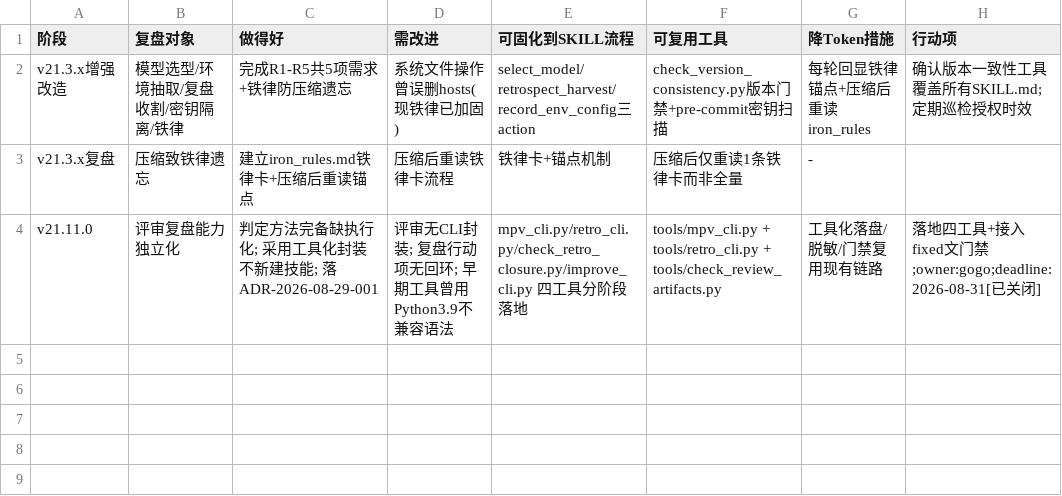
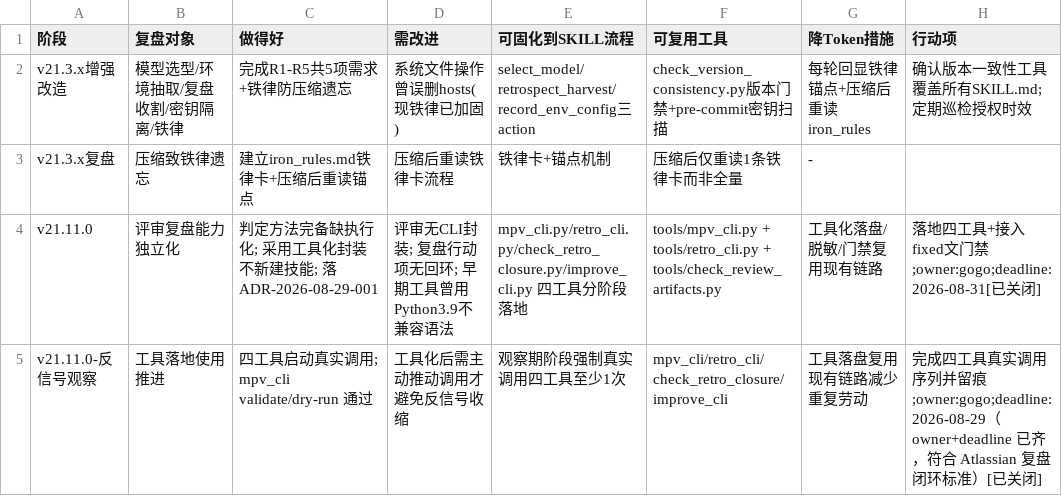
Before and after one commit to gogojaja/DevProjectTeamSkill, a CSV file: 台账/22_阶段复盘.csv, drawn as a sheet; the diff names each change by its address in the sheet, - before the commit and + after, or states it on an @@ line.

Commit message:
推动工具落地使用（ADR-2026-08-29-001 反信号观察期）：四工具真实调用序列 + 复盘/审计留痕
调用记录（观察期计数推进，未触发反信号收缩）：
- mpv_cli.py：2 次（--validate 校验评审复盘独立化报告通过；--dry-run 预览 ADR-2026-08-29-001 评审模板）
- retro_cli.py：1 次（22_阶段复盘 登记 v21.11.0-反信号观察 工具落地复盘 + lessons 经验 L-20260829-01）
- check_retro_closure.py：2 次（行动项回环校验 + --mark-closed 标记新行动项已关闭）
- improve_cli.py：1 次（--diagnose 对工具化反信号观察机制偏差侦测）

留痕：13_安全审计 OP-AUDIT-060、22_阶段复盘 第4行、01_角色层经验 L-20260829-01、交接文档断点刷新、32_镜像台账

```diff
--- a/台账/22_阶段复盘.csv
+++ b/台账/22_阶段复盘.csv
+row 5: v21.11.0-反信号观察 | 工具落地使用推进 | 四工具启动真实调用; mpv_cli validate/dry-run 通过 | 工具化后需主动推动调用才避免反信号收缩 | 观察期阶段强制真实调用四工具至少1次 | mpv_cli/retro_cli/check_retro_closure/improve_cli | 工具落盘复用现有链路减少重复劳动 | 完成四工具真实调用序列并留痕;owner:gogo;deadline:2026-08-29（owner+deadline 已齐，符合 Atlassian 复盘闭环标准）[已关闭]
```
Also changed, not shown: docs/github_ip_records.csv, 台账/13_安全审计台账.csv, 1 other file.
